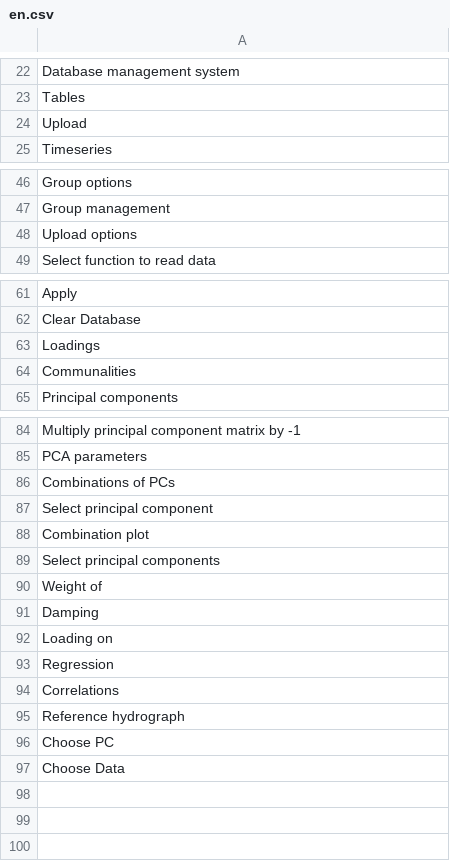
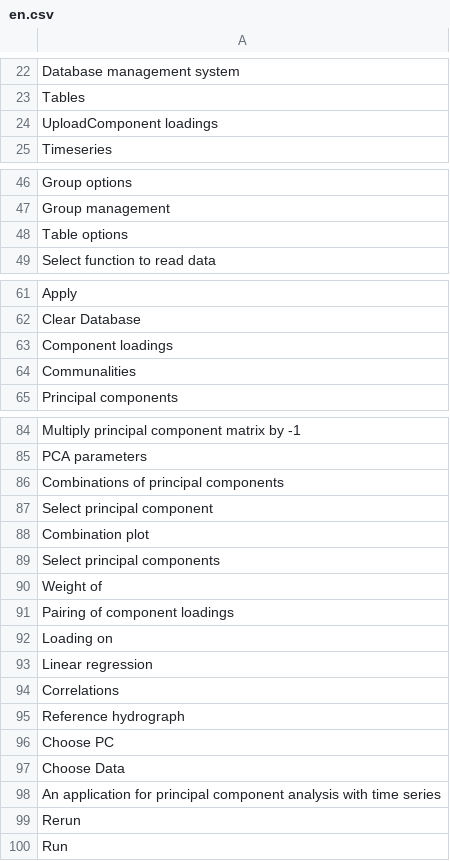
Before and after one commit to JustusWeyers/PCApp, a CSV file: inst/app/language/en/en.csv (was inst/app/language/en.csv), drawn as a sheet; only a part is shown, gaps mark what is left out.

```diff
--- a/inst/app/language/en.csv
+++ b/inst/app/language/en/en.csv
@@ -23,3 +23,3 @@ Database management system
 Tables
-Upload
+UploadComponent loadings
 Timeseries
@@ -47,3 +47,3 @@ Group options
 Group management
-Upload options
+Table options
 Select function to read data
@@ -62,3 +62,3 @@ Apply
 Clear Database
-Loadings
+Component loadings
 Communalities
@@ -85,3 +85,3 @@ Multiply principal component matrix by -1
 PCA parameters
-Combinations of PCs
+Combinations of principal components
 Select principal component
@@ -90,5 +90,5 @@ Select principal components
 Weight of
-Damping
+Pairing of component loadings
 Loading on
-Regression
+Linear regression
 Correlations
@@ -97 +97,4 @@ Choose PC
 Choose Data
+An application for principal component analysis with time series
+Rerun
+Run
```
Also changed, not shown: inst/app/language/de/de.csv, 29 other files.
